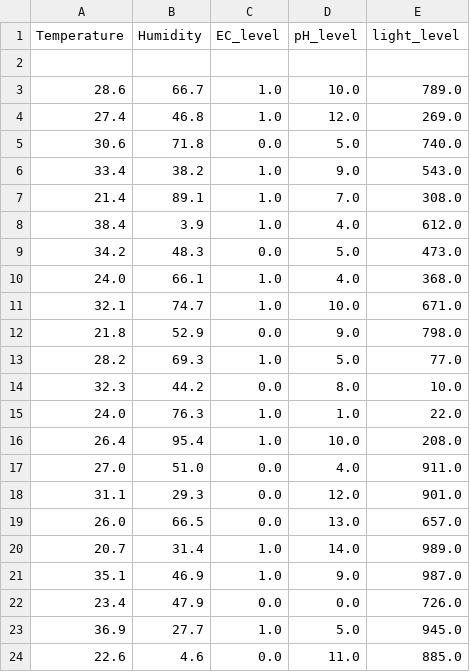
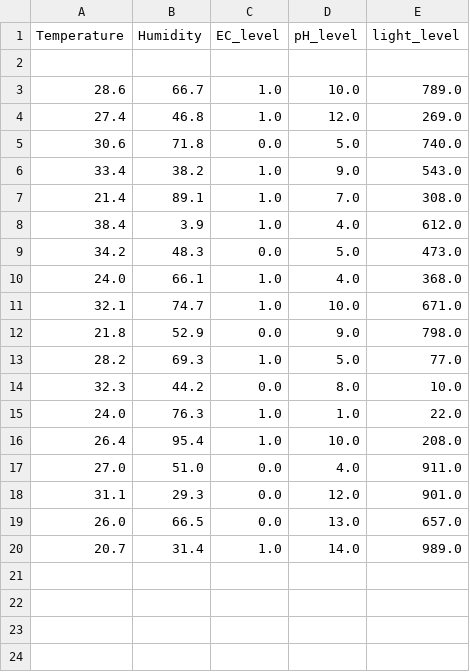
Before and after one commit to Pozq100/WebPage, a CSV file: Alldatas.csv, drawn as a sheet; the diff names each change by its address in the sheet, - before the commit and + after, or states it on an @@ line.

```diff
--- a/Alldatas.csv
+++ b/Alldatas.csv
-row 21: 35.1 | 46.9 | 1.0 | 9.0 | 987.0
-row 22: 23.4 | 47.9 | 0.0 | 0.0 | 726.0
-row 23: 36.9 | 27.7 | 1.0 | 5.0 | 945.0
-row 24: 22.6 | 4.6 | 0.0 | 11.0 | 885.0
```
Also changed, not shown: 7 other files.
